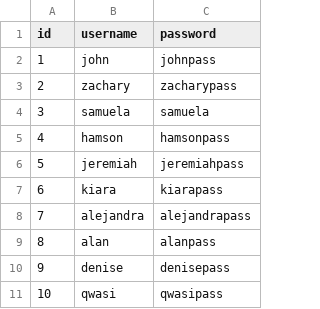
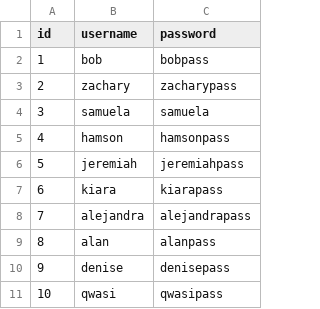
Before and after one commit to Puffer-Enterprises/ApartmentProjrct, a CSV file: App/Users.csv, drawn as a sheet.

Commit message:
Update Users.csv

```diff
--- a/App/Users.csv
+++ b/App/Users.csv
@@ -1,3 +1,3 @@
 id,username,password
-1,john,johnpass
+1,bob,bobpass
 2,zachary,zacharypass
```
